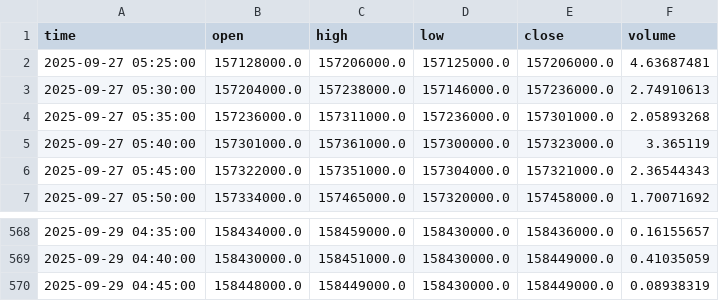
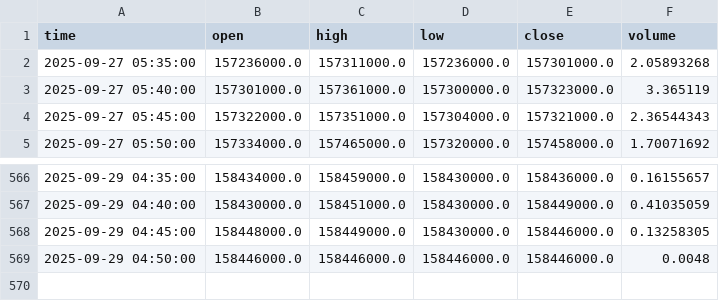
Before and after one commit to ChaeHTEON/upbit-rsi-monitor, a CSV file: KRW-BTC_5min.csv, drawn as a sheet; only a part is shown, gaps mark what is left out.

```diff
--- a/KRW-BTC_5min.csv
+++ b/KRW-BTC_5min.csv
@@ -1,4 +1,2 @@
 time,open,high,low,close,volume
-2025-09-27 05:25:00,157128000.0,157206000.0,157125000.0,157206000.0,4.63687481
-2025-09-27 05:30:00,157204000.0,157238000.0,157146000.0,157236000.0,2.74910613
 2025-09-27 05:35:00,157236000.0,157311000.0,157236000.0,157301000.0,2.05893268
@@ -569,2 +567,3 @@ time,open,high,low,close,volume
 2025-09-29 04:40:00,158430000.0,158451000.0,158430000.0,158449000.0,0.41035059
-2025-09-29 04:45:00,158448000.0,158449000.0,158430000.0,158449000.0,0.08938319
+2025-09-29 04:45:00,158448000.0,158449000.0,158430000.0,158446000.0,0.13258305
+2025-09-29 04:50:00,158446000.0,158446000.0,158446000.0,158446000.0,0.0048
```
